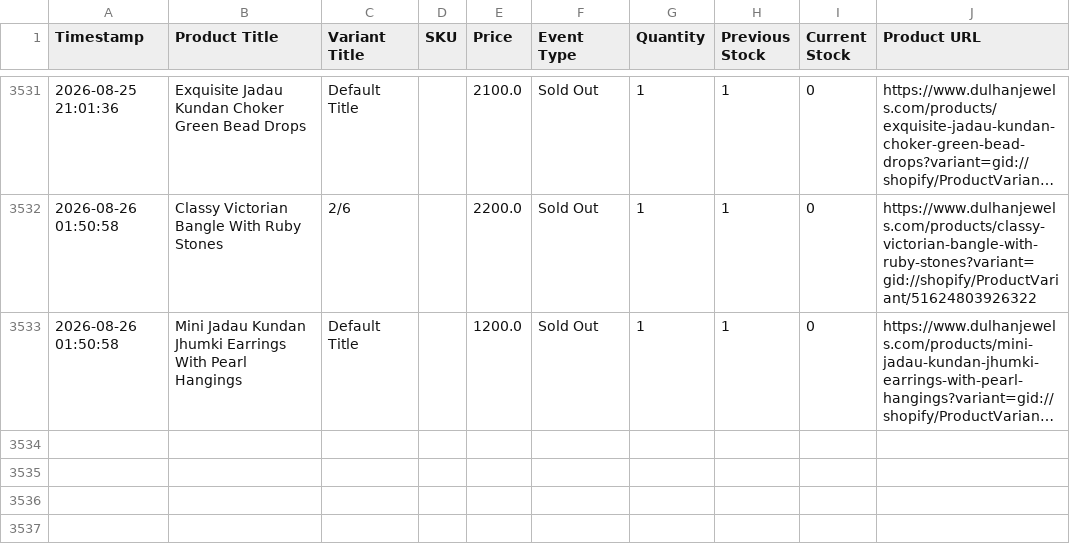
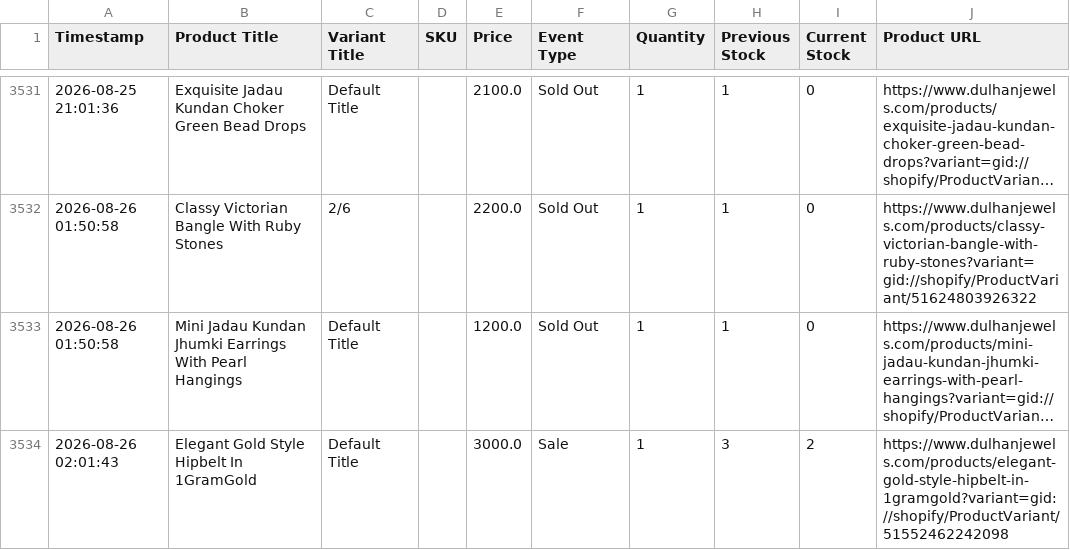
Before and after one commit to ictmentorshipdrive3-boop/Telegram-shopify-inventory-tracker-, a CSV file: dulhanjewels_com_live_sales_log.csv, drawn as a sheet; only a part is shown, gaps mark what is left out; long unchanged cells end in …; the diff names each change by its address in the sheet, - before the commit and + after, or states it on an @@ line.

```diff
--- a/dulhanjewels_com_live_sales_log.csv
+++ b/dulhanjewels_com_live_sales_log.csv
+row 3534: 2026-08-26 02:01:43 | Elegant Gold Style Hipbelt In 1GramGold | Default Title |  | 3000.0 | Sale | 1 | 3 | 2 | https://www.dulhanjewels.com/products/elegant-gold-style-hipbelt-in-1gramgold?variant=gid://shopify/ProductVariant/51552462242098
```
Also changed, not shown: 1 other file.
